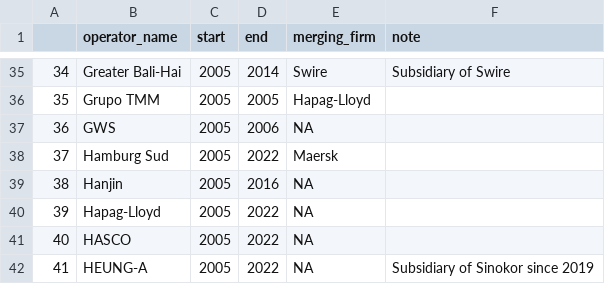
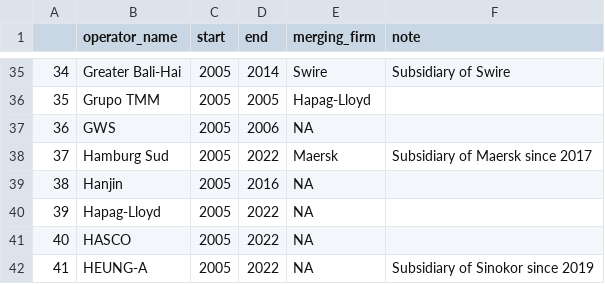
Before and after one commit to ohtanilson/container_merger_data, a CSV file: input/operator_level_entry_exit_merger_HBdata.csv, drawn as a sheet; only a part is shown, gaps mark what is left out.

```diff
--- a/input/operator_level_entry_exit_merger_HBdata.csv
+++ b/input/operator_level_entry_exit_merger_HBdata.csv
@@ -37,3 +37,3 @@
 36,GWS,2005,2006,NA,
-37,Hamburg Sud,2005,2022,Maersk,
+37,Hamburg Sud,2005,2022,Maersk,Subsidiary of Maersk since 2017
 38,Hanjin,2005,2016,NA,
```
Also changed, not shown: input/operator_level_entry_exit_merger_CIY.csv, 2 other files.
